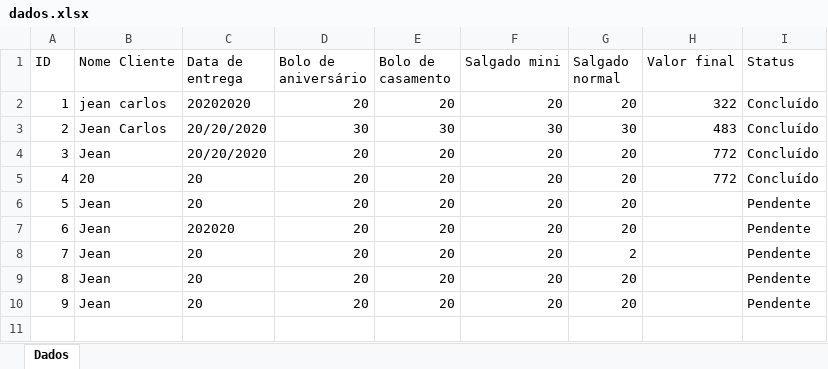
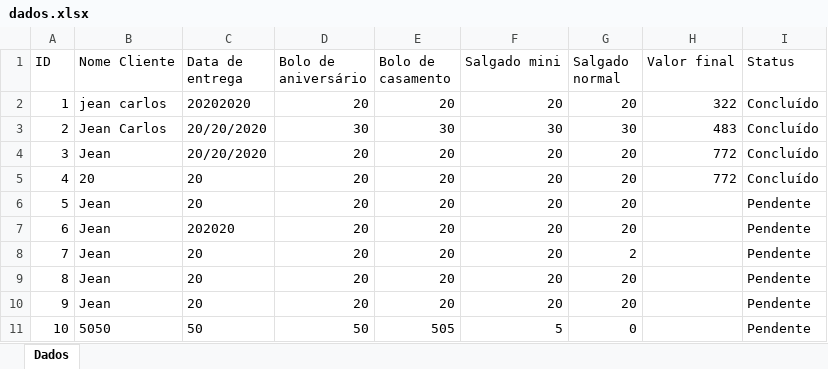
Before and after one commit to JeanCarlos899/ConfeitariaPaulistana, an Excel workbook: dados.xlsx, sheet Dados, drawn as a sheet; values as stored, in another font and other column widths than the file's, no borders; the diff names each change by its address in the sheet, - before the commit and + after, or states it on an @@ line.

```diff
--- a/dados.xlsx (sheet Dados)
+++ b/dados.xlsx (sheet Dados)
+row 11: 10 | 5050 | 50 | 50 | 505 | 5 | 0 |  | Pendente
```
Also changed, not shown: 1 other file.
